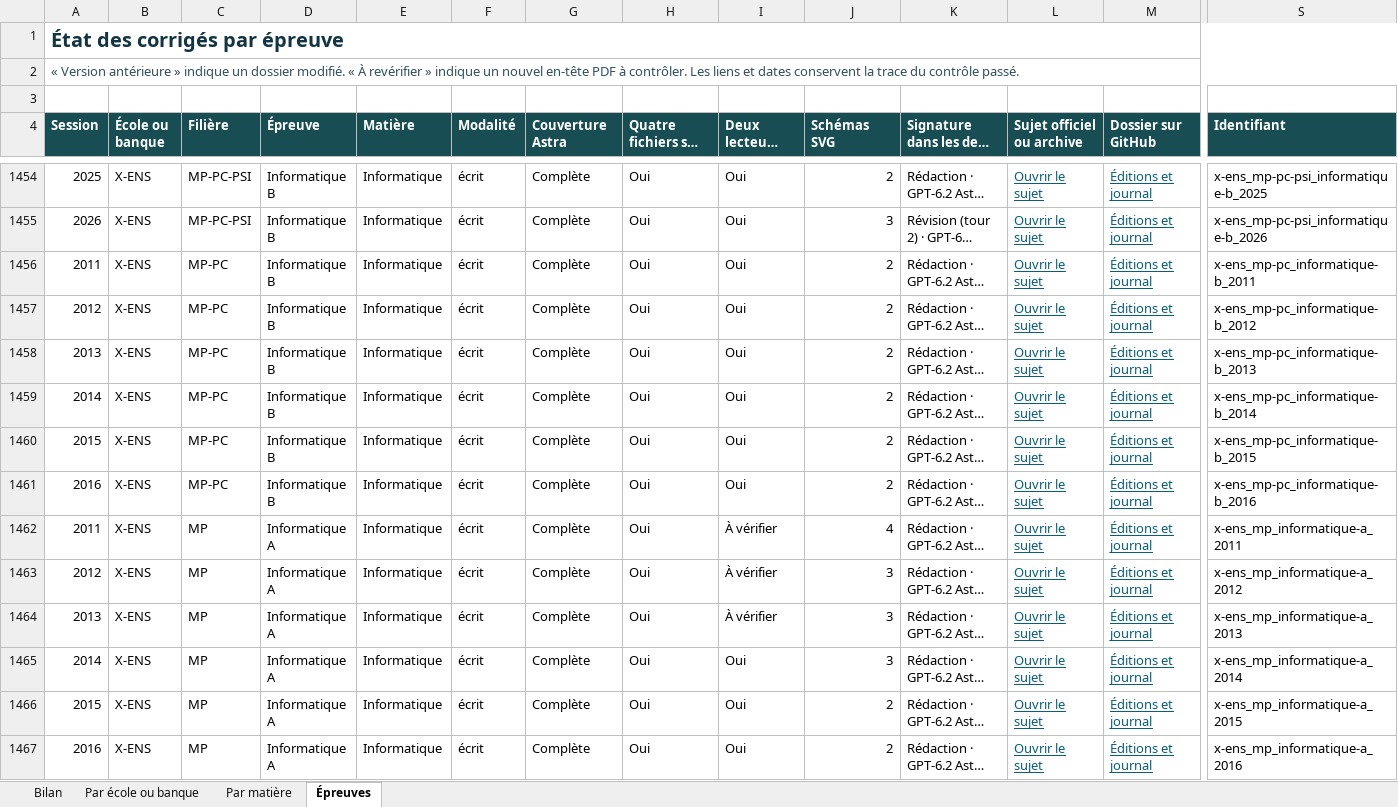
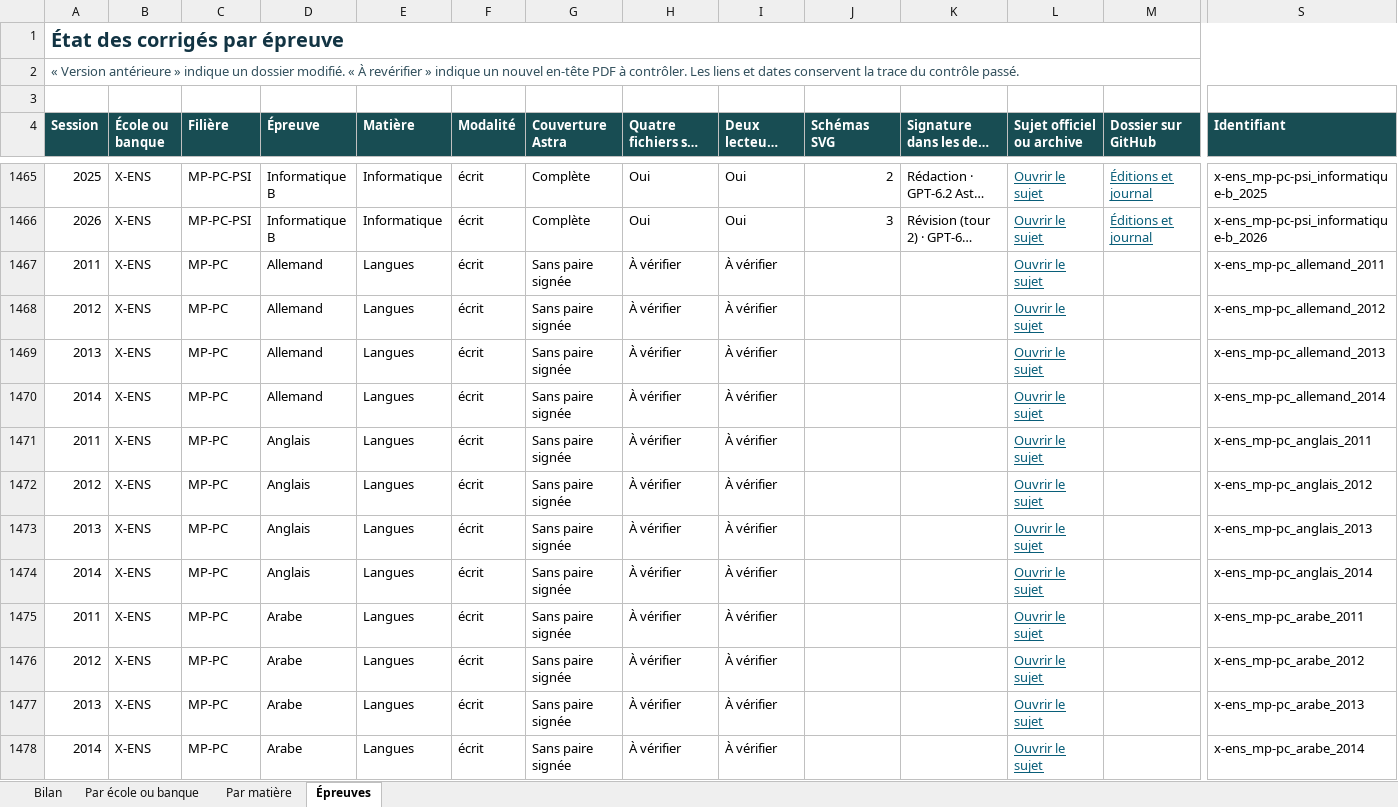
Before and after one commit to knoel99/corriges-concours, an Excel workbook: campagnes/x-ens/bilans/classeurs/avancement-branche.xlsx, sheet Épreuves, drawn as a sheet; only a part is shown, gaps mark what is left out; the shorter side is filled out with more unchanged rows; long unchanged cells end in …; values as stored, in another font and other column widths than the file's, no borders; conditional formats not drawn; rows hold the shown columns only; the diff covers the shown part only; the diff names each change by its address in the sheet, - before the commit and + after, or states it on an @@ line.

```diff
--- a/campagnes/x-ens/bilans/classeurs/avancement-branche.xlsx (sheet Épreuves)
+++ b/campagnes/x-ens/bilans/classeurs/avancement-branche.xlsx (sheet Épreuves)
+row 1467: 2011 | X-ENS | MP-PC | Allemand | Langues | écrit | Sans paire signée | À vérifier | À vérifier |  |  | Ouvrir le sujet |  | x-ens_mp-pc_allemand_2011
+row 1468: 2012 | X-ENS | MP-PC | Allemand | Langues | écrit | Sans paire signée | À vérifier | À vérifier |  |  | Ouvrir le sujet |  | x-ens_mp-pc_allemand_2012
+row 1469: 2013 | X-ENS | MP-PC | Allemand | Langues | écrit | Sans paire signée | À vérifier | À vérifier |  |  | Ouvrir le sujet |  | x-ens_mp-pc_allemand_2013
+row 1470: 2014 | X-ENS | MP-PC | Allemand | Langues | écrit | Sans paire signée | À vérifier | À vérifier |  |  | Ouvrir le sujet |  | x-ens_mp-pc_allemand_2014
+row 1471: 2011 | X-ENS | MP-PC | Anglais | Langues | écrit | Sans paire signée | À vérifier | À vérifier |  |  | Ouvrir le sujet |  | x-ens_mp-pc_anglais_2011
+row 1472: 2012 | X-ENS | MP-PC | Anglais | Langues | écrit | Sans paire signée | À vérifier | À vérifier |  |  | Ouvrir le sujet |  | x-ens_mp-pc_anglais_2012
+row 1473: 2013 | X-ENS | MP-PC | Anglais | Langues | écrit | Sans paire signée | À vérifier | À vérifier |  |  | Ouvrir le sujet |  | x-ens_mp-pc_anglais_2013
+row 1474: 2014 | X-ENS | MP-PC | Anglais | Langues | écrit | Sans paire signée | À vérifier | À vérifier |  |  | Ouvrir le sujet |  | x-ens_mp-pc_anglais_2014
+row 1475: 2011 | X-ENS | MP-PC | Arabe | Langues | écrit | Sans paire signée | À vérifier | À vérifier |  |  | Ouvrir le sujet |  | x-ens_mp-pc_arabe_2011
+row 1476: 2012 | X-ENS | MP-PC | Arabe | Langues | écrit | Sans paire signée | À vérifier | À vérifier |  |  | Ouvrir le sujet |  | x-ens_mp-pc_arabe_2012
+row 1477: 2013 | X-ENS | MP-PC | Arabe | Langues | écrit | Sans paire signée | À vérifier | À vérifier |  |  | Ouvrir le sujet |  | x-ens_mp-pc_arabe_2013
+row 1478: 2014 | X-ENS | MP-PC | Arabe | Langues | écrit | Sans paire signée | À vérifier | À vérifier |  |  | Ouvrir le sujet |  | x-ens_mp-pc_arabe_2014
```
Also changed, not shown: 25 added rows and 24 edited cells elsewhere in this sheet, sheet Bilan, sheet Par école ou banque, sheet Par matière, 5 other files.
